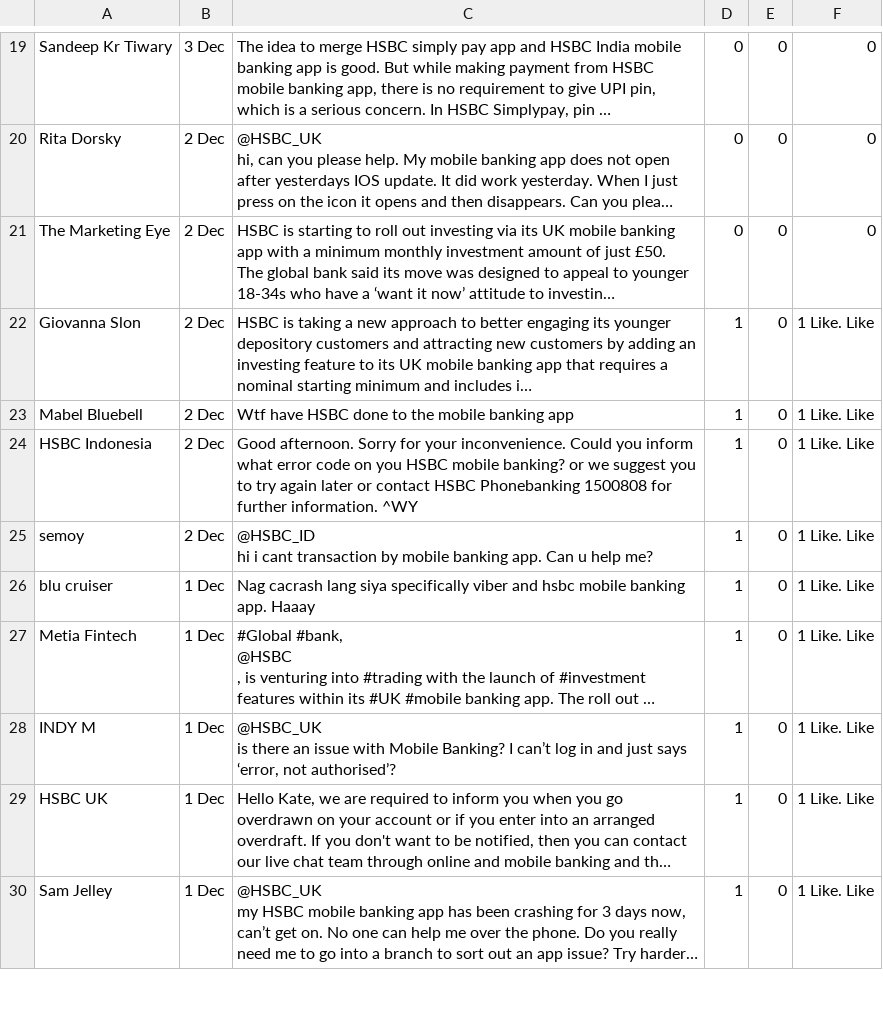
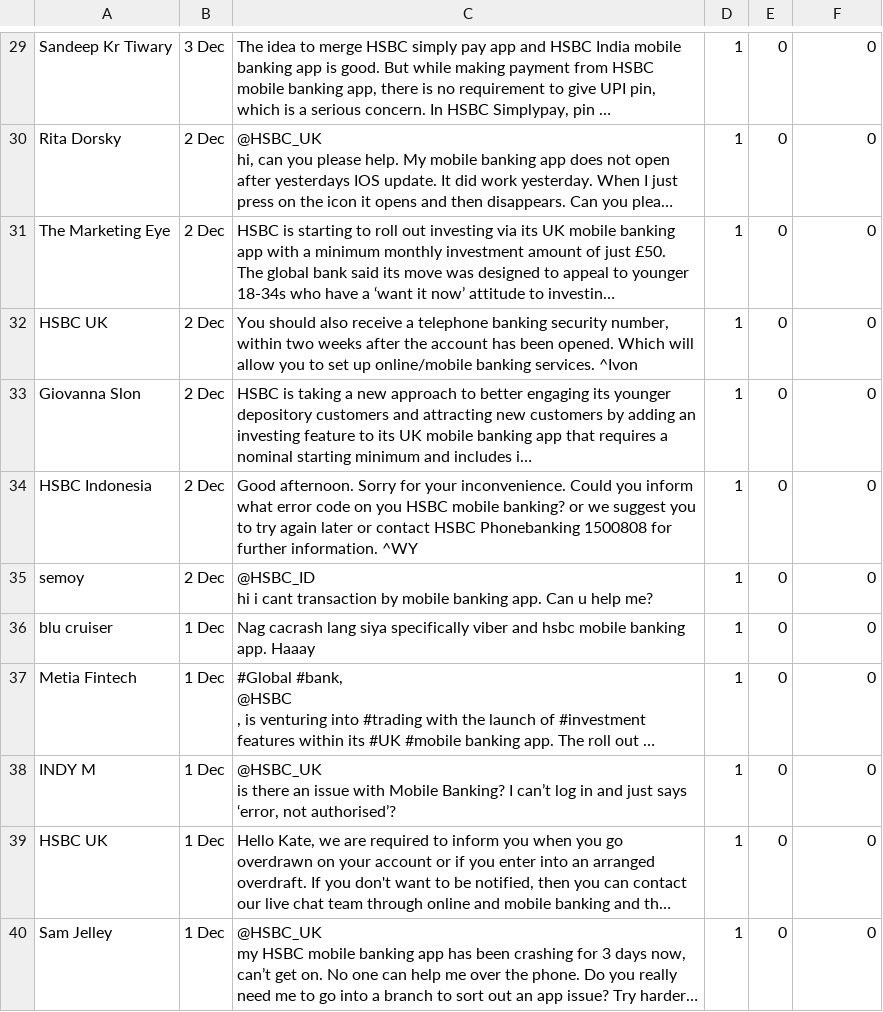
Before and after one commit to kapotsang/Review-Crawler, a CSV file: TWITTER4OUTPUT.csv, drawn as a sheet; only a part is shown, gaps mark what is left out; long unchanged cells end in …; removed rows and columns are numbered as before the commit, all else as after; the diff covers the shown part only; the diff names each change by its address in the sheet, - before the commit and + after, or states it on an @@ line.

```diff
--- a/TWITTER4OUTPUT.csv
+++ b/TWITTER4OUTPUT.csv
-D29:D31: 0
+D29:D31: 1
+row 32: HSBC UK | 2 Dec | You should also receive a telephone banking security number, within two weeks after the account has been opened. Which will allow you to set up online/mobile banking services. ^Ivon | 1 | 0 | 0
-F33: 1 Like. Like
+F33: 0
-row 23: Mabel Bluebell | 2 Dec | Wtf have HSBC done to the mobile banking app | 1 | 0 | 1 Like. Like
-F34:F40: 1 Like. Like
+F34:F40: 0
```
Also changed, not shown: 13 added rows, 10 removed rows and 24 edited cells elsewhere in this file, 8 other files.
